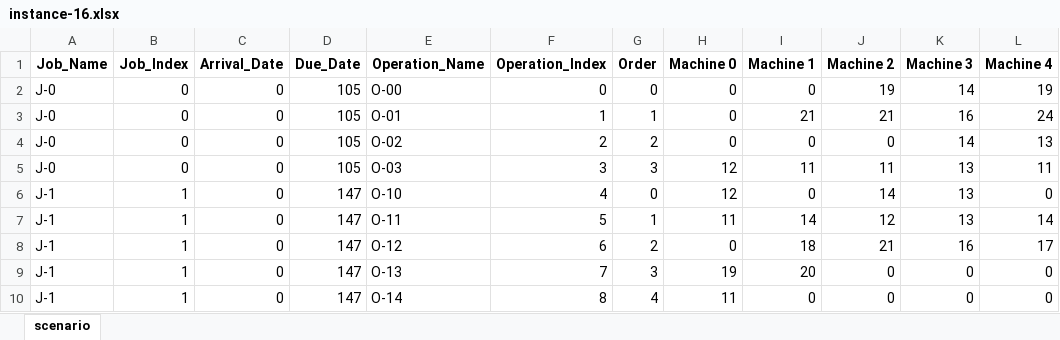
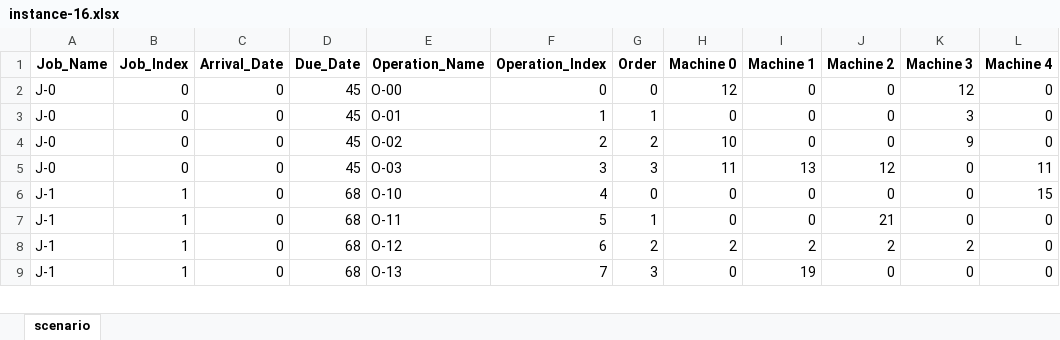
Before and after one commit to Youngin-Cho/FJSP, an Excel workbook: input/validation/15-5/instance-16.xlsx, sheet scenario, drawn as a sheet; only a part is shown; values as stored, in another font and other column widths than the file's, no borders; removed rows and columns are numbered as before the commit, all else as after; the diff covers the shown part only; the diff names each change by its address in the sheet, - before the commit and + after, or states it on an @@ line.

```diff
--- a/input/validation/15-5/instance-16.xlsx (sheet scenario)
+++ b/input/validation/15-5/instance-16.xlsx (sheet scenario)
-D2:D5 (Due_Date): 105
+D2:D5 (Due_Date): 45
-H2 (Machine 0): 0
+H2 (Machine 0): 12
-J2 (Machine 2): 19
+J2 (Machine 2): 0
-K2 (Machine 3): 14
+K2 (Machine 3): 12
-L2 (Machine 4): 19
+L2 (Machine 4): 0
-I3 (Machine 1): 21
+I3 (Machine 1): 0
-J3 (Machine 2): 21
+J3 (Machine 2): 0
-K3 (Machine 3): 16
+K3 (Machine 3): 3
-L3 (Machine 4): 24
+L3 (Machine 4): 0
-H4 (Machine 0): 0
+H4 (Machine 0): 10
-K4 (Machine 3): 14
+K4 (Machine 3): 9
-L4 (Machine 4): 13
+L4 (Machine 4): 0
-H5 (Machine 0): 12
+H5 (Machine 0): 11
-I5 (Machine 1): 11
+I5 (Machine 1): 13
-J5 (Machine 2): 11
+J5 (Machine 2): 12
-K5:K7 (Machine 3): 13
+K5:K7 (Machine 3): 0
-D6:D9 (Due_Date): 147
+D6:D9 (Due_Date): 68
-H6 (Machine 0): 12
+H6 (Machine 0): 0
-J6 (Machine 2): 14
+J6 (Machine 2): 0
-L6 (Machine 4): 0
+L6 (Machine 4): 15
-H7 (Machine 0): 11
+H7 (Machine 0): 0
-I7 (Machine 1): 14
+I7 (Machine 1): 0
-J7 (Machine 2): 12
+J7 (Machine 2): 21
-L7 (Machine 4): 14
+L7 (Machine 4): 0
-H8 (Machine 0): 0
+H8 (Machine 0): 2
-I8 (Machine 1): 18
+I8 (Machine 1): 2
-J8 (Machine 2): 21
+J8 (Machine 2): 2
-K8 (Machine 3): 16
+K8 (Machine 3): 2
-L8 (Machine 4): 17
+L8 (Machine 4): 0
-H9 (Machine 0): 19
+H9 (Machine 0): 0
-I9 (Machine 1): 20
+I9 (Machine 1): 19
-row 10: J-1 | 1 | 0 | 147 | O-14 | 8 | 4 | 11 | 0 | 0 | 0 | 0
```
Also changed, not shown: 6 added rows, 14 removed rows and 373 edited cells elsewhere in this sheet, input/validation/15-5/instance-12.xlsx, input/validation/15-5/instance-13.xlsx, 18 other files.
